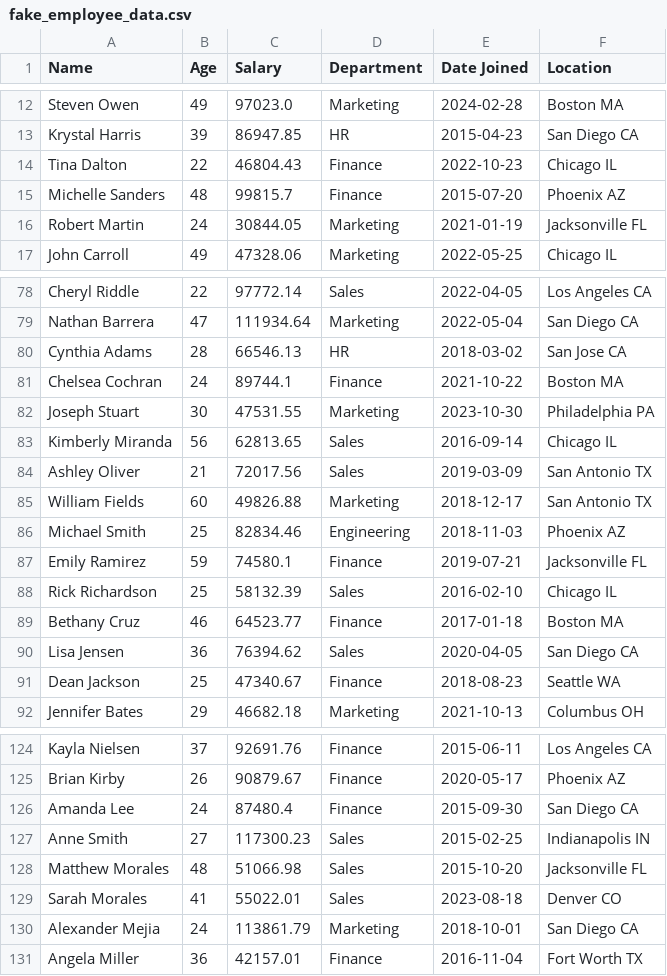
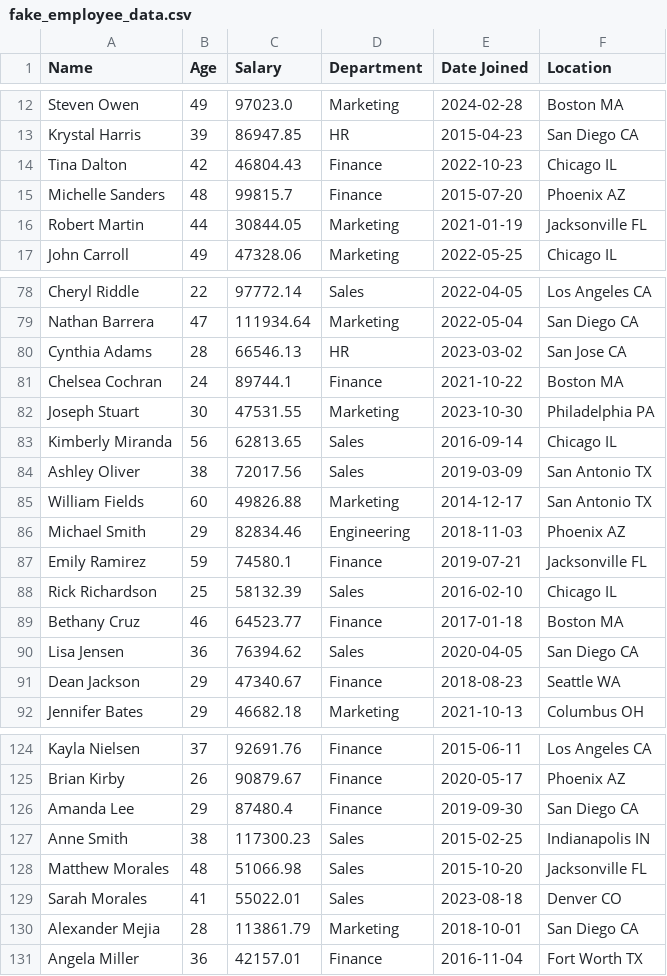
Before and after one commit to dug22/datasets, a CSV file: fake_employee_data.csv, drawn as a sheet; only a part is shown, gaps mark what is left out; the diff covers the shown part only.

Commit message:
Update fake_employee_data.csv

```diff
--- a/fake_employee_data.csv
+++ b/fake_employee_data.csv
@@ -13,5 +13,5 @@ Steven Owen,49,97023.0,Marketing,2024-02-28,Boston MA
 Krystal Harris,39,86947.85,HR,2015-04-23,San Diego CA
-Tina Dalton,22,46804.43,Finance,2022-10-23,Chicago IL
+Tina Dalton,42,46804.43,Finance,2022-10-23,Chicago IL
 Michelle Sanders,48,99815.7,Finance,2015-07-20,Phoenix AZ
-Robert Martin,24,30844.05,Marketing,2021-01-19,Jacksonville FL
+Robert Martin,44,30844.05,Marketing,2021-01-19,Jacksonville FL
 John Carroll,49,47328.06,Marketing,2022-05-25,Chicago IL
@@ -79,3 +79,3 @@ Cheryl Riddle,22,97772.14,Sales,2022-04-05,Los Angeles CA
 Nathan Barrera,47,111934.64,Marketing,2022-05-04,San Diego CA
-Cynthia Adams,28,66546.13,HR,2018-03-02,San Jose CA
+Cynthia Adams,28,66546.13,HR,2023-03-02,San Jose CA
 Chelsea Cochran,24,89744.1,Finance,2021-10-22,Boston MA
@@ -83,5 +83,5 @@ Joseph Stuart,30,47531.55,Marketing,2023-10-30,Philadelphia PA
 Kimberly Miranda,56,62813.65,Sales,2016-09-14,Chicago IL
-Ashley Oliver,21,72017.56,Sales,2019-03-09,San Antonio TX
-William Fields,60,49826.88,Marketing,2018-12-17,San Antonio TX
-Michael Smith,25,82834.46,Engineering,2018-11-03,Phoenix AZ
+Ashley Oliver,38,72017.56,Sales,2019-03-09,San Antonio TX
+William Fields,60,49826.88,Marketing,2014-12-17,San Antonio TX
+Michael Smith,29,82834.46,Engineering,2018-11-03,Phoenix AZ
 Emily Ramirez,59,74580.1,Finance,2019-07-21,Jacksonville FL
@@ -90,3 +90,3 @@ Bethany Cruz,46,64523.77,Finance,2017-01-18,Boston MA
 Lisa Jensen,36,76394.62,Sales,2020-04-05,San Diego CA
-Dean Jackson,25,47340.67,Finance,2018-08-23,Seattle WA
+Dean Jackson,29,47340.67,Finance,2018-08-23,Seattle WA
 Jennifer Bates,29,46682.18,Marketing,2021-10-13,Columbus OH
@@ -125,7 +125,7 @@ Kayla Nielsen,37,92691.76,Finance,2015-06-11,Los Angeles CA
 Brian Kirby,26,90879.67,Finance,2020-05-17,Phoenix AZ
-Amanda Lee,24,87480.4,Finance,2015-09-30,San Diego CA
-Anne Smith,27,117300.23,Sales,2015-02-25,Indianapolis IN
+Amanda Lee,29,87480.4,Finance,2019-09-30,San Diego CA
+Anne Smith,38,117300.23,Sales,2015-02-25,Indianapolis IN
 Matthew Morales,48,51066.98,Sales,2015-10-20,Jacksonville FL
 Sarah Morales,41,55022.01,Sales,2023-08-18,Denver CO
-Alexander Mejia,24,113861.79,Marketing,2018-10-01,San Diego CA
+Alexander Mejia,28,113861.79,Marketing,2018-10-01,San Diego CA
 Angela Miller,36,42157.01,Finance,2016-11-04,Fort Worth TX
```
Also changed, not shown: 59 edited cells elsewhere in this file.
